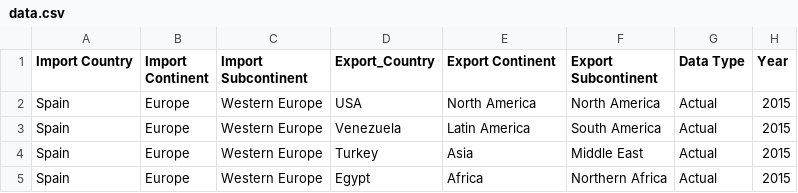
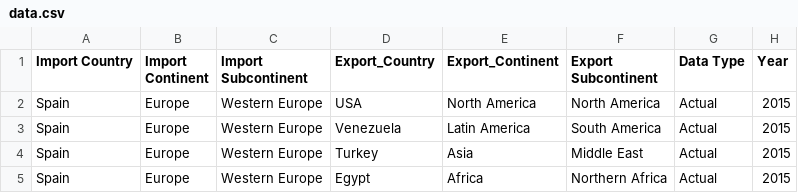
Before and after one commit to withetu/Data-Visualizations-R, a CSV file: data.csv, drawn as a sheet; only a part is shown; the diff names each change by its address in the sheet, - before the commit and + after, or states it on an @@ line.

Commit message:
AlCircle Export Import

```diff
--- a/data.csv
+++ b/data.csv
-E1: Export Continent
+E1: Export_Continent
```
Also changed, not shown: 5 other files.
